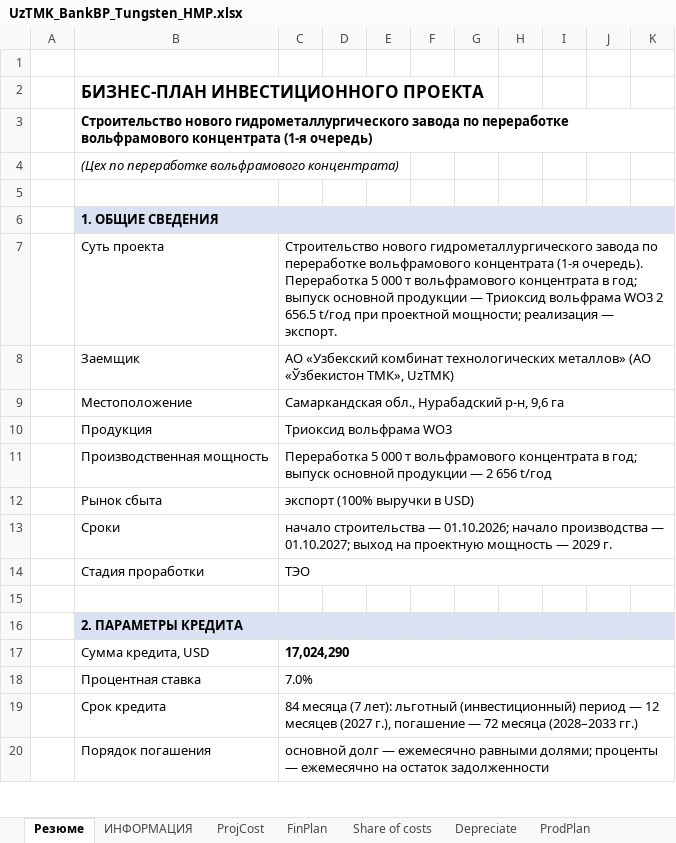
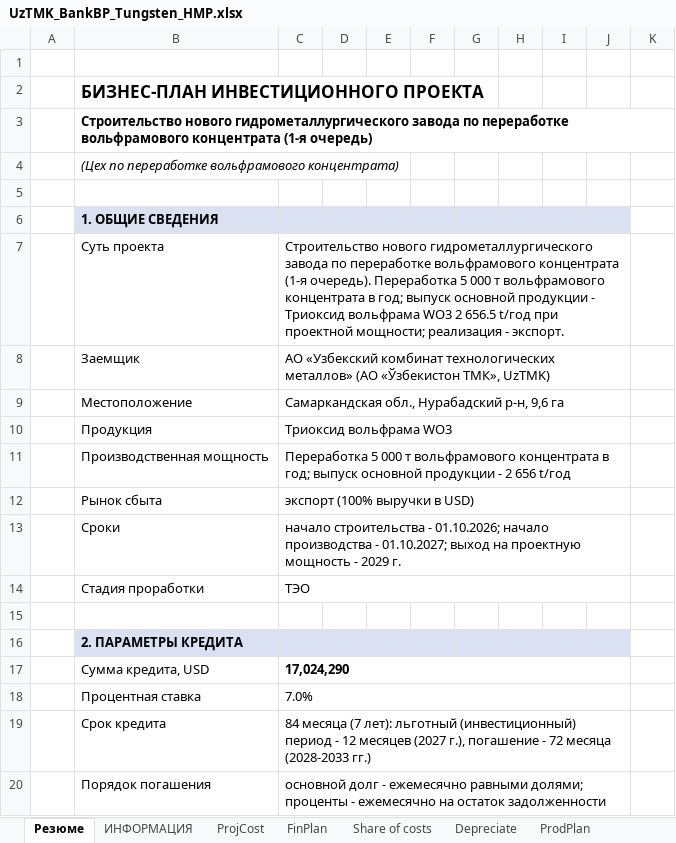
Before and after one commit to SunnatbekUSyd/repo, an Excel workbook: UzTMK/UzTMK_BankBP_Tungsten_HMP.xlsx, sheet Резюме, drawn as a sheet; only a part is shown; values as stored, in another font and other column widths than the file's, no borders; removed rows and columns are numbered as before the commit, all else as after; the diff covers the shown part only; the diff names each change by its address in the sheet, - before the commit and + after, or states it on an @@ line.

```diff
--- a/UzTMK/UzTMK_BankBP_Tungsten_HMP.xlsx (sheet Резюме)
+++ b/UzTMK/UzTMK_BankBP_Tungsten_HMP.xlsx (sheet Резюме)
-K6 fill: #D9E1F2
+K6 fill: none
-C7: …основной продукции — Триоксид вольфрама WO3 2 656.5 t/год при проектной мощности; реализация — экспорт.
+C7: …основной продукции - Триоксид вольфрама WO3 2 656.5 t/год при проектной мощности; реализация - экспорт.
-C7:K7 merged
+C7:J7 merged
-C8:K8 merged
+C8:J8 merged
-C9:K9 merged
+C9:J9 merged
-C10:K10 merged
+C10:J10 merged
-C11: …основной продукции — 2 656…
+C11: …основной продукции - 2 656…
-C11:K11 merged
+C11:J11 merged
-C12:K12 merged
+C12:J12 merged
-C13: начало строительства — 01.10.2026; начало производства — 01.10.2027; выход на проектную мощность — 2029 г.
+C13: начало строительства - 01.10.2026; начало производства - 01.10.2027; выход на проектную мощность - 2029 г.
-C13:K13 merged
+C13:J13 merged
-C14:K14 merged
+C14:J14 merged
-K16 fill: #D9E1F2
+K16 fill: none
-C17:K17 merged
+C17:J17 merged
-C18:K18 merged
+C18:J18 merged
-C19: …(инвестиционный) период — 12 месяцев (2027 г.), погашение — 72 месяца (2028–2033 гг.)
+C19: …(инвестиционный) период - 12 месяцев (2027 г.), погашение - 72 месяца (2028-2033 гг.)
-C19:K19 merged
+C19:J19 merged
-C20: основной долг — ежемесячно равными долями; проценты — ежемесячно на…
+C20: основной долг - ежемесячно равными долями; проценты - ежемесячно на…
-C20:K20 merged
+C20:J20 merged
```
Also changed, not shown: 6 added rows, 8 removed rows, 83 edited cells, cell formats and merged cells elsewhere in this sheet, sheet CashFlow, sheet ProfLoss, sheet Taxes, sheet CostSold, sheet SalePlan, sheet NPV_IRR, 12 more sheets, other sheet tabs, formulas that keep their value, UzTMK/UzTMK_BankBP_Molybdenum_HMP.xlsx, UzTMK/UzTMK_BankBP_Sarikul.xlsx, 5 other files.
